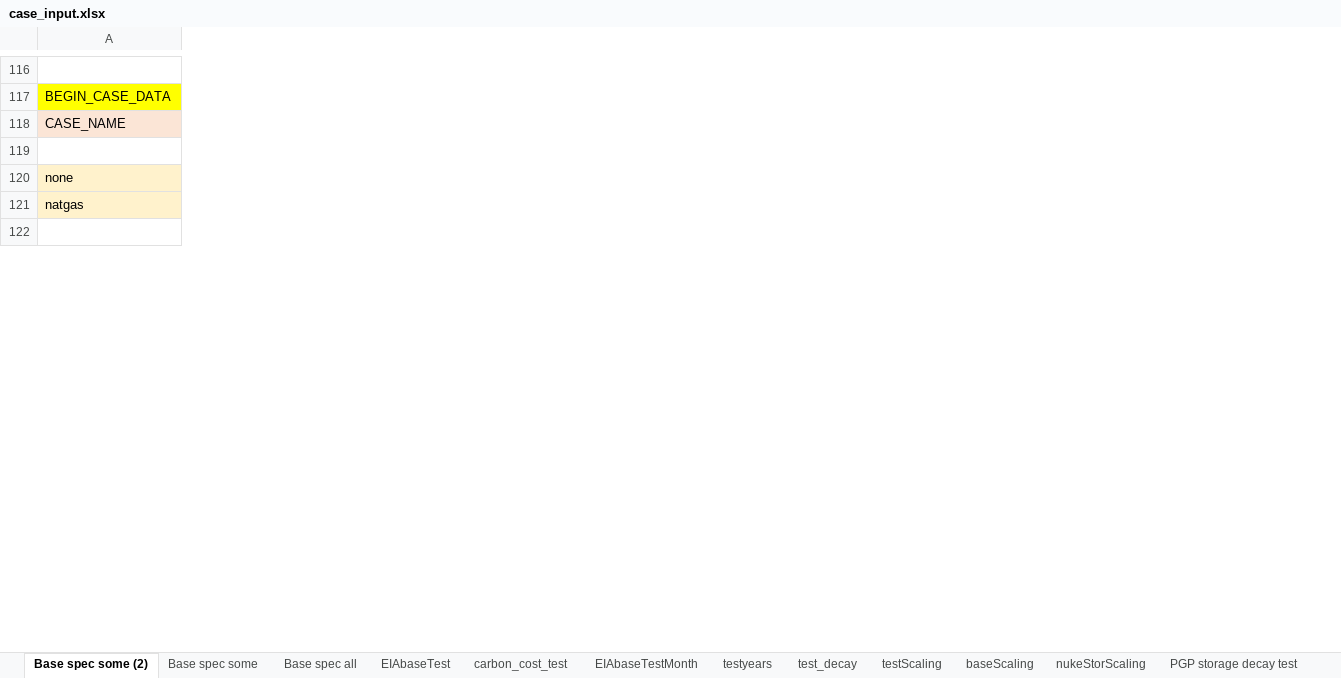
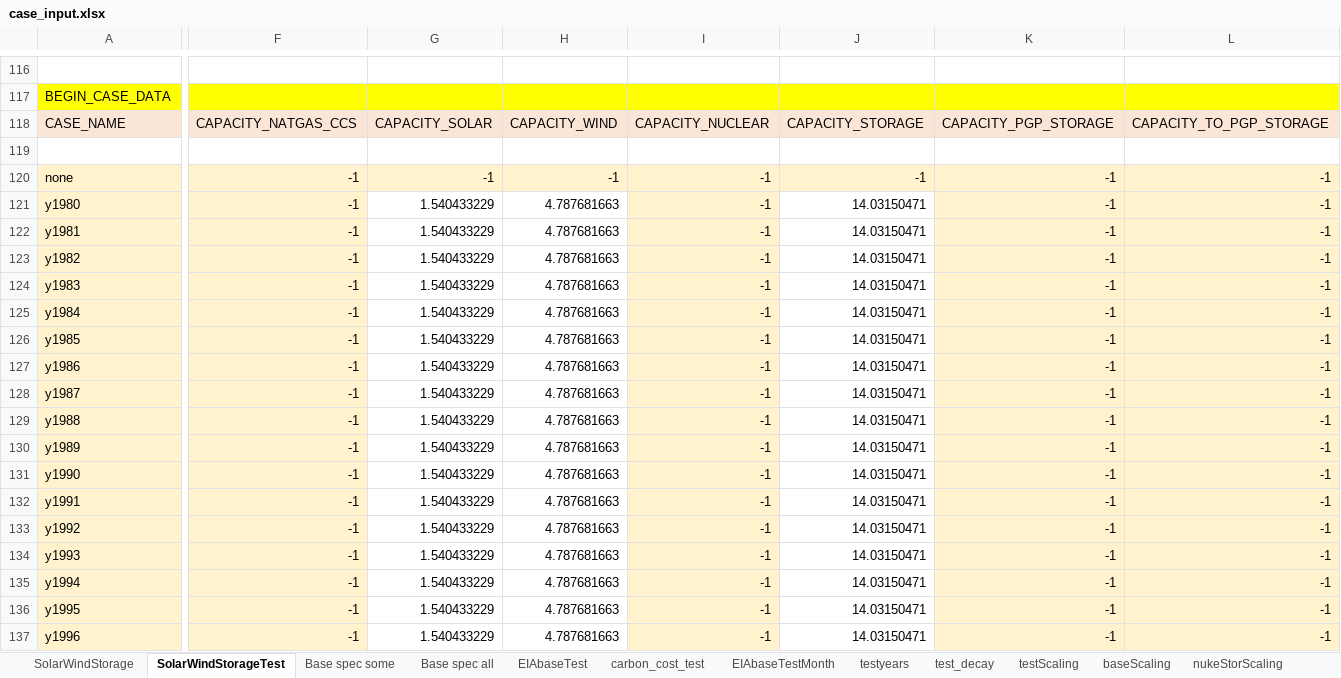
Before and after one commit to zhengbingerl/ClabEnergyProject6, an Excel workbook: case_input.xlsx, sheet SolarWindStorageTest, drawn as a sheet; only a part is shown, gaps mark what is left out; values as stored, in another font and other column widths than the file's, no borders; removed rows and columns are numbered as before the commit, all else as after; rows hold the shown columns only; the diff covers the shown part only; the diff names each change by its address in the sheet, - before the commit and + after, or states it on an @@ line.

```diff
--- a/case_input.xlsx (sheet SolarWindStorageTest)
+++ b/case_input.xlsx (sheet SolarWindStorageTest)
-sheet tab: Base spec some (2)
+sheet tab: SolarWindStorageTest
+sheet tab: SolarWindStorage
+column F, rows 118-121: CAPACITY_NATGAS_CCS |  | -1 | -1
+column G, rows 118-121: CAPACITY_SOLAR |  | -1 | 1.540433229
+column H, rows 118-121: CAPACITY_WIND |  | -1 | 4.787681663
+column I, rows 118-121: CAPACITY_NUCLEAR |  | -1 | -1
+column J, rows 118-121: CAPACITY_STORAGE |  | -1 | 14.03150471
+column K, rows 118-121: CAPACITY_PGP_STORAGE |  | -1 | -1
+column L, rows 118-121: CAPACITY_TO_PGP_STORAGE |  | -1 | -1
-row 121: natgas
-row 121: (empty)
+row 121: y1980 | -1 | 1.540433229 | 4.787681663 | -1 | 14.03150471 | -1 | -1
-A121 fill: none
+A121 fill: #FFF2CC
+row 122: y1981 | -1 | 1.540433229 | 4.787681663 | -1 | 14.03150471 | -1 | -1
+row 123: y1982 | -1 | 1.540433229 | 4.787681663 | -1 | 14.03150471 | -1 | -1
+row 124: y1983 | -1 | 1.540433229 | 4.787681663 | -1 | 14.03150471 | -1 | -1
+row 125: y1984 | -1 | 1.540433229 | 4.787681663 | -1 | 14.03150471 | -1 | -1
+row 126: y1985 | -1 | 1.540433229 | 4.787681663 | -1 | 14.03150471 | -1 | -1
+row 127: y1986 | -1 | 1.540433229 | 4.787681663 | -1 | 14.03150471 | -1 | -1
+row 128: y1987 | -1 | 1.540433229 | 4.787681663 | -1 | 14.03150471 | -1 | -1
+row 129: y1988 | -1 | 1.540433229 | 4.787681663 | -1 | 14.03150471 | -1 | -1
+row 130: y1989 | -1 | 1.540433229 | 4.787681663 | -1 | 14.03150471 | -1 | -1
+row 131: y1990 | -1 | 1.540433229 | 4.787681663 | -1 | 14.03150471 | -1 | -1
+row 132: y1991 | -1 | 1.540433229 | 4.787681663 | -1 | 14.03150471 | -1 | -1
+row 133: y1992 | -1 | 1.540433229 | 4.787681663 | -1 | 14.03150471 | -1 | -1
+row 134: y1993 | -1 | 1.540433229 | 4.787681663 | -1 | 14.03150471 | -1 | -1
+row 135: y1994 | -1 | 1.540433229 | 4.787681663 | -1 | 14.03150471 | -1 | -1
+row 136: y1995 | -1 | 1.540433229 | 4.787681663 | -1 | 14.03150471 | -1 | -1
+row 137: y1996 | -1 | 1.540433229 | 4.787681663 | -1 | 14.03150471 | -1 | -1
```
Also changed, not shown: 19 added rows, 4 removed rows, 21 added columns, 5 removed columns, 8 edited cells and cell formats elsewhere in this sheet, 2 other files.
